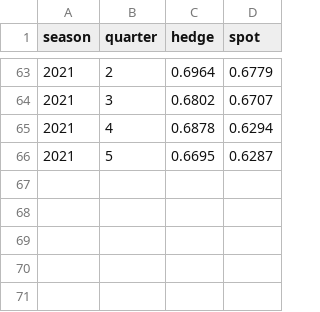
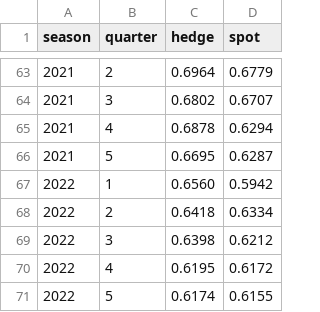
Before and after one commit to odow/dairy-analytics, a CSV file: data/raw/fonterra/fx_hedge.csv, drawn as a sheet; only a part is shown, gaps mark what is left out; the diff names each change by its address in the sheet, - before the commit and + after, or states it on an @@ line.

```diff
--- a/data/raw/fonterra/fx_hedge.csv
+++ b/data/raw/fonterra/fx_hedge.csv
+row 67: 2022 | 1 | 0.6560 | 0.5942
+row 68: 2022 | 2 | 0.6418 | 0.6334
+row 69: 2022 | 3 | 0.6398 | 0.6212
+row 70: 2022 | 4 | 0.6195 | 0.6172
+row 71: 2022 | 5 | 0.6174 | 0.6155
```
Also changed, not shown: data/processed/product_mix.csv, data/raw/fonterra/monthly_sales_contracts.csv, 9 other files.
